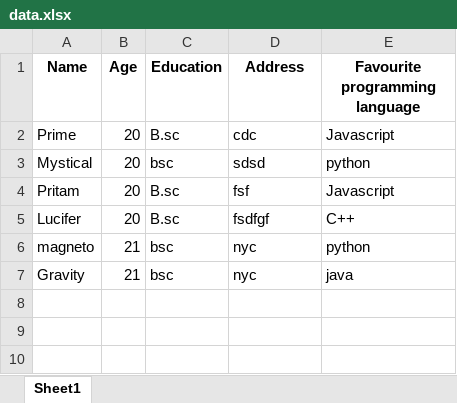
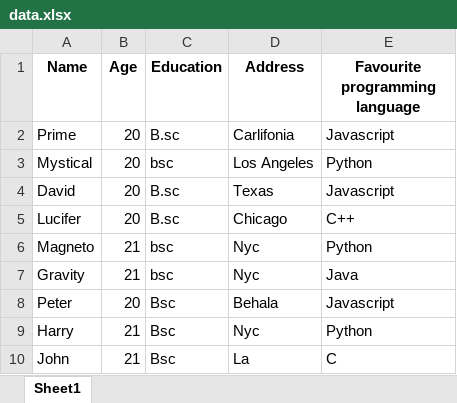
Before and after one commit to Sark-07/python-survey, an Excel workbook: data/data.xlsx, sheet Sheet1, drawn as a sheet; values as stored, in another font and other column widths than the file's, no borders; the diff names each change by its address in the sheet, - before the commit and + after, or states it on an @@ line.

```diff
--- a/data/data.xlsx (sheet Sheet1)
+++ b/data/data.xlsx (sheet Sheet1)
-D2 (Address): cdc
+D2 (Address): Carlifonia
-D3 (Address): sdsd
+D3 (Address): Los Angeles
-E3 (Favourite programming language): python
+E3 (Favourite programming language): Python
-A4 (Name): Pritam
+A4 (Name): David
-D4 (Address): fsf
+D4 (Address): Texas
-D5 (Address): fsdfgf
+D5 (Address): Chicago
-A6 (Name): magneto
+A6 (Name): Magneto
-D6:D7 (Address): nyc
+D6:D7 (Address): Nyc
-E6 (Favourite programming language): python
+E6 (Favourite programming language): Python
-E7 (Favourite programming language): java
+E7 (Favourite programming language): Java
+row 8: Peter | 20 | Bsc | Behala | Javascript
+row 9: Harry | 21 | Bsc | Nyc | Python
+row 10: John | 21 | Bsc | La | C
```
Also changed, not shown: 2 other files.
